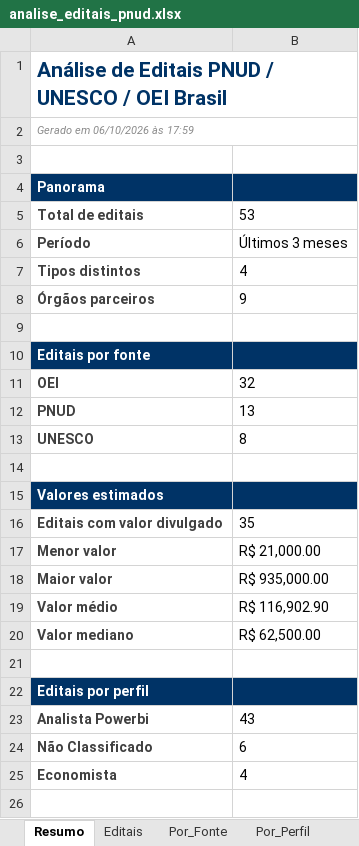
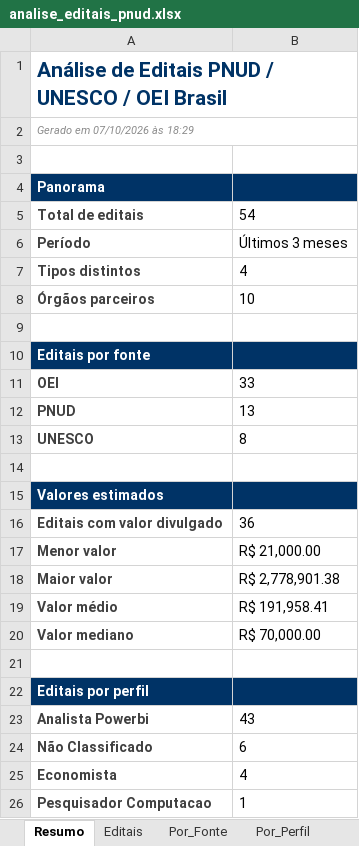
Before and after one commit to jorgel-mendes/analise-editais, an Excel workbook: analise_editais_pnud.xlsx, sheet Resumo, drawn as a sheet; values as stored, in another font and other column widths than the file's, no borders; the diff names each change by its address in the sheet, - before the commit and + after, or states it on an @@ line.

```diff
--- a/analise_editais_pnud.xlsx (sheet Resumo)
+++ b/analise_editais_pnud.xlsx (sheet Resumo)
-A2: Gerado em 06/10/2026 às 17:59
+A2: Gerado em 07/10/2026 às 18:29
-B5: 53
+B5: 54
-B8: 9
+B8: 10
-B11: 32
+B11: 33
-B16: 35
+B16: 36
-B18: R$ 935,000.00
+B18: R$ 2,778,901.38
-B19: R$ 116,902.90
+B19: R$ 191,958.41
-B20: R$ 62,500.00
+B20: R$ 70,000.00
+row 26: Pesquisador Computacao | 1
```
Also changed, not shown: sheet Editais, sheet Por_Area, sheet Por_Orgao, sheet Por_Tipo, sheet Por_Perfil, sheet Por_Fonte, 1 more sheet, 7 other files.
